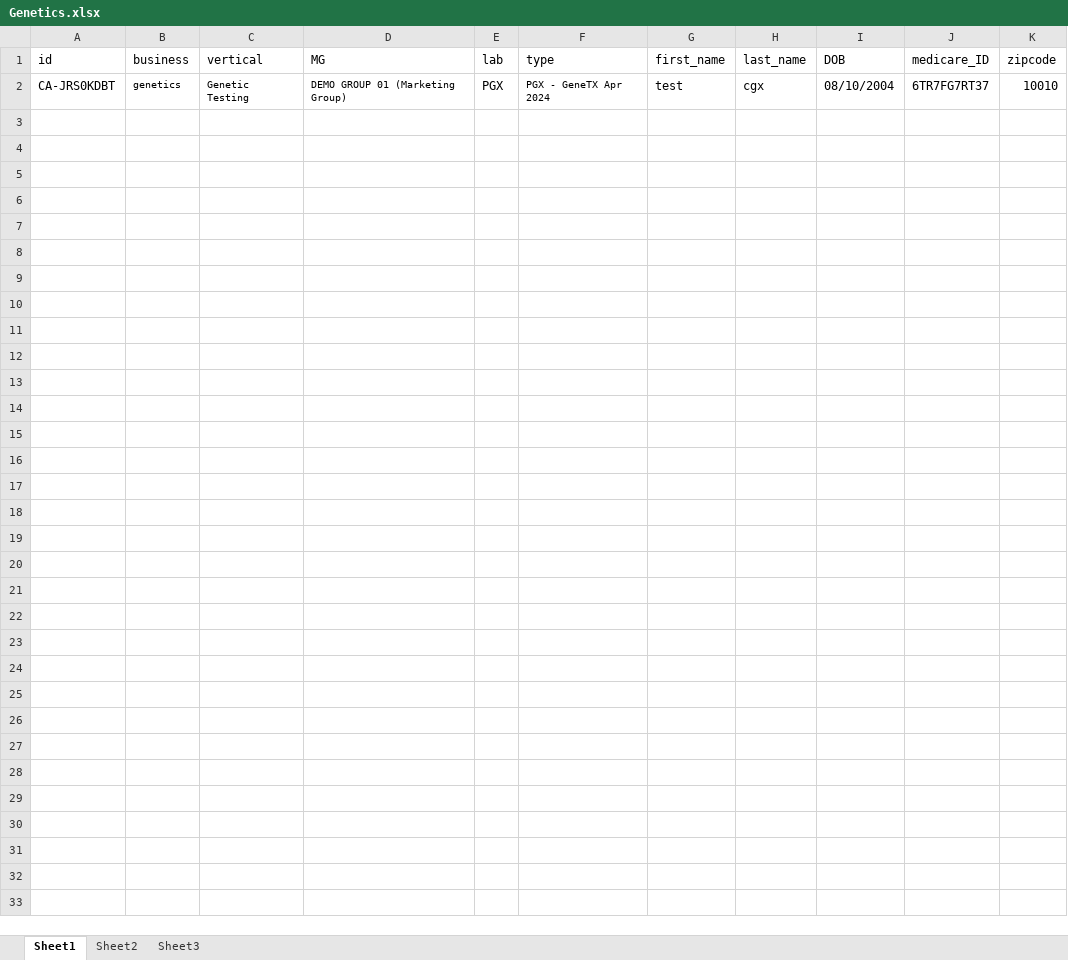
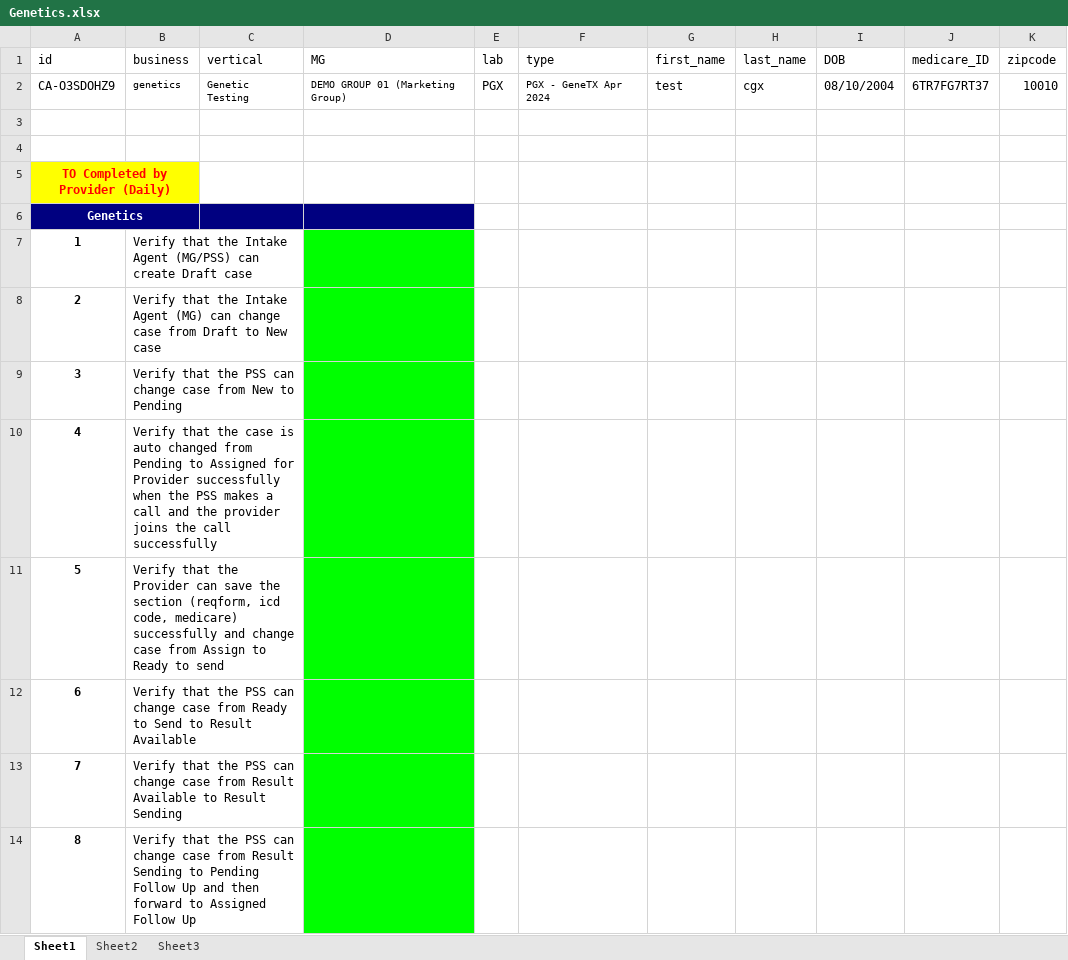
Before and after one commit to nguyenbadac0405/prod_tms, an Excel workbook: target/test-classes/Genetics.xlsx, sheet Sheet1, drawn as a sheet; only a part is shown; values as stored, in another font and other column widths than the file's, no borders; the diff covers the shown part only; the diff names each change by its address in the sheet, - before the commit and + after, or states it on an @@ line.

```diff
--- a/target/test-classes/Genetics.xlsx (sheet Sheet1)
+++ b/target/test-classes/Genetics.xlsx (sheet Sheet1)
-A2 (id): CA-JRS0KDBT
+A2 (id): CA-O3SDOHZ9
+row 3: (empty)
+row 4: (empty)
+row 5: TO Completed by Provider (Daily)
+row 6: Genetics
+row 7: 1 | Verify that the Intake Agent (MG/PSS) can create Draft case
+row 8: 2 | Verify that the Intake Agent (MG) can change case from Draft to New case
+row 9: 3 | Verify that the PSS can change case from New to Pending
+row 10: 4 | Verify that the case is auto changed from Pending to Assigned for Provider successfully when the PSS makes a call and the provider joins the call successfully
+row 11: 5 | Verify that the Provider can save the section (reqform, icd code, medicare) successfully and change case from Assign to Ready to send
+row 12: 6 | Verify that the PSS can change case from Ready to Send to Result Available
+row 13: 7 | Verify that the PSS can change case from Result Available to Result Sending
+row 14: 8 | Verify that the PSS can change case from Result Sending to Pending Follow Up and then forward to Assigned Follow Up
```
Also changed, not shown: 13 added rows elsewhere in this sheet, 34 other files.
